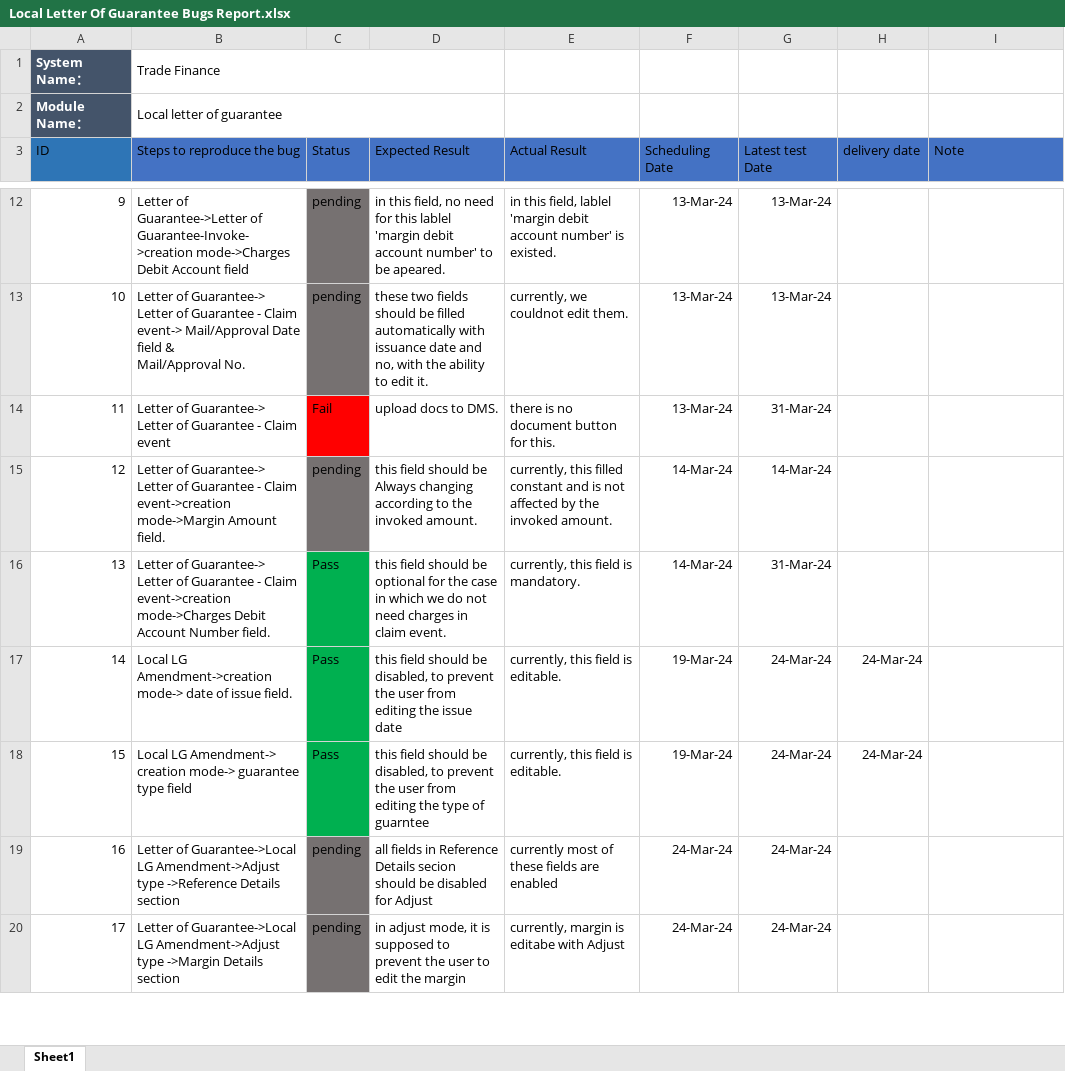
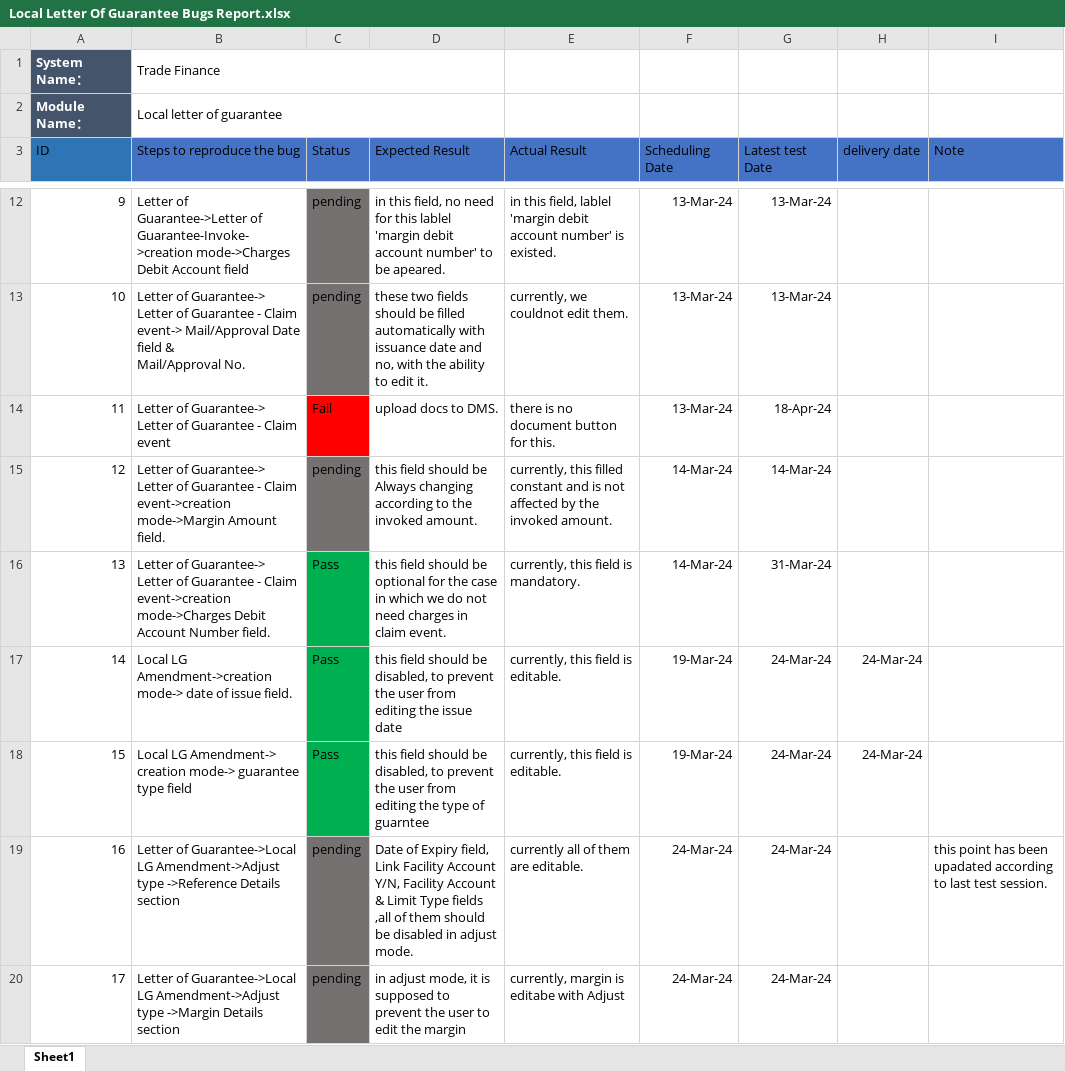
Before and after one commit to mohsen-ebrahem/fol, an Excel workbook: Bug Reports/Local Letter Of Guarantee Bugs Report.xlsx, sheet Sheet1, drawn as a sheet; only a part is shown, gaps mark what is left out; values as stored, in another font and other column widths than the file's, no borders; the diff covers the shown part only; the diff names each change by its address in the sheet, - before the commit and + after, or states it on an @@ line.

```diff
--- a/Bug Reports/Local Letter Of Guarantee Bugs Report.xlsx (sheet Sheet1)
+++ b/Bug Reports/Local Letter Of Guarantee Bugs Report.xlsx (sheet Sheet1)
-G14 (Latest test Date): 31-Mar-24
+G14 (Latest test Date): 18-Apr-24
-D19 (Expected Result): all fields in Reference Details secion should be disabled for Adjust
+D19 (Expected Result): Date of Expiry field, Link Facility Account Y/N, Facility Account & Limit Type fields ,all of them should be disabled in adjust mode.
-E19 (Actual Result): currently most of these fields are enabled
+E19 (Actual Result): currently all of them are editable.
-I19 (Note): (empty)
+I19 (Note): this point has been upadated according to last test session.
```
Also changed, not shown: 6 added rows, 1 removed row, 12 edited cells, cell formats and row numbers in column A elsewhere in this sheet, Bug Reports/Export Letter Of Credit Bugs Report.xlsx, Bug Reports/import bills bugs report.xlsx, 12 other files.
